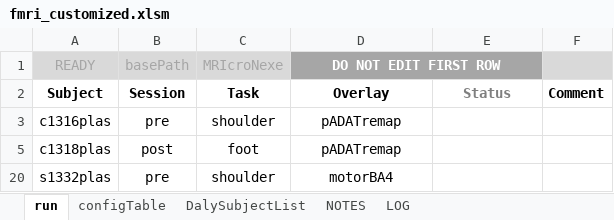
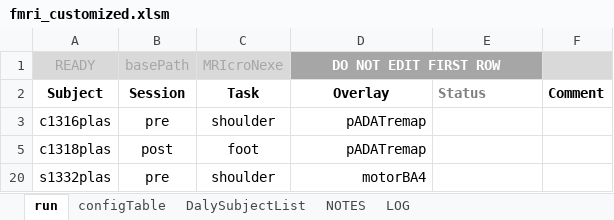
Before and after one commit to baluneboy/biomedken, an Excel workbook: csharp_sandbox/ExcelWorkbook_fMRI/fmri_customized.xlsm, sheet run, drawn as a sheet; values as stored, in another font and other column widths than the file's, no borders; conditional formats not drawn; the diff names each change by its address in the sheet, - before the commit and + after, or states it on an @@ line.

```diff
--- a/csharp_sandbox/ExcelWorkbook_fMRI/fmri_customized.xlsm (sheet run)
+++ b/csharp_sandbox/ExcelWorkbook_fMRI/fmri_customized.xlsm (sheet run)
-E2 alignment: center
+E2 alignment: left
-D3 alignment: center
+D3 alignment: right
-D5 alignment: center
+D5 alignment: right
-D20 alignment: center
+D20 alignment: right
```
Also changed, not shown: 9 other files.
